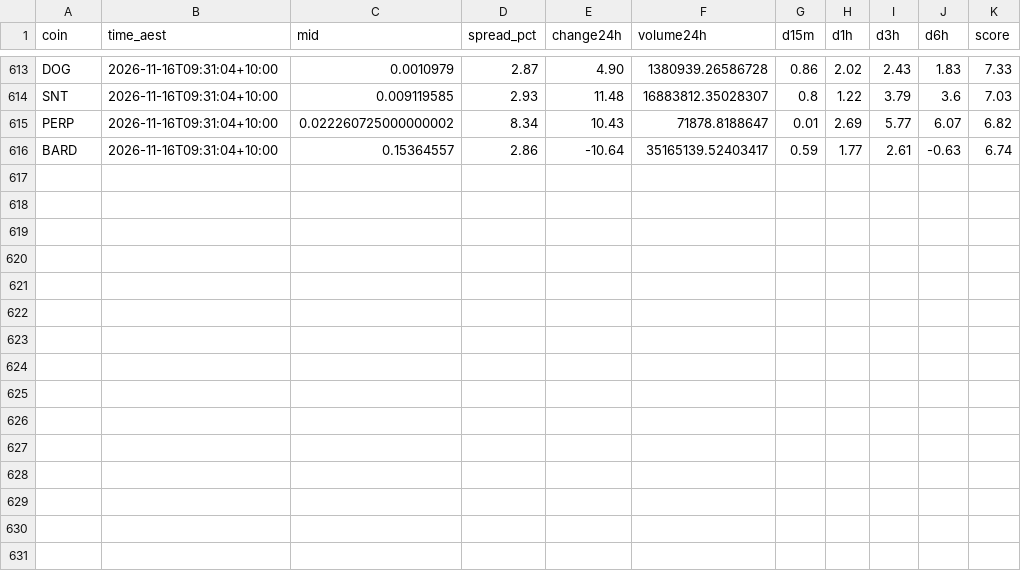
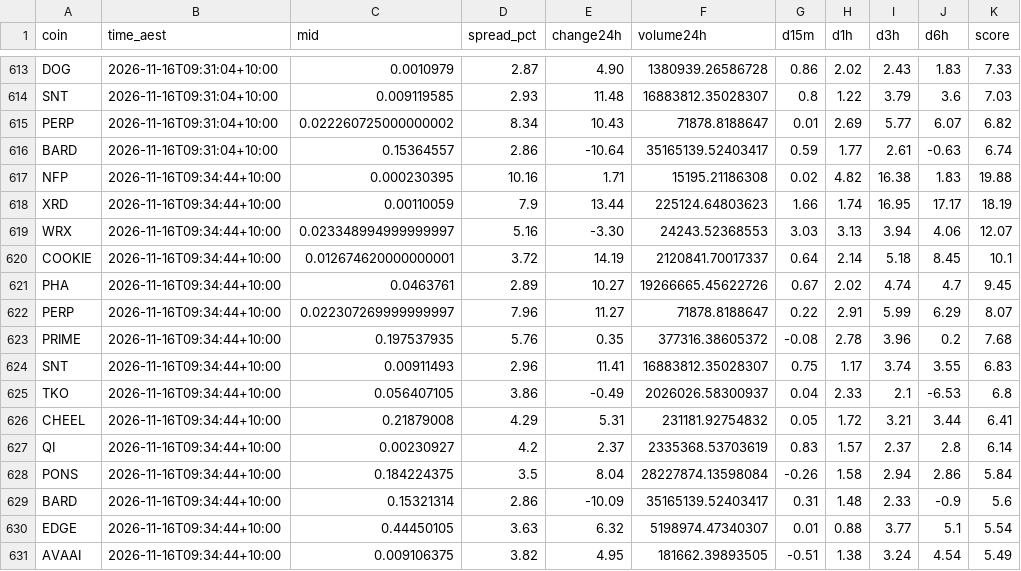
Before and after one commit to NickAu2020/coinspot-data, a CSV file: data/signals/2026-11-16.csv, drawn as a sheet; only a part is shown, gaps mark what is left out.

```diff
--- a/data/signals/2026-11-16.csv
+++ b/data/signals/2026-11-16.csv
@@ -616 +616,16 @@ PERP,2026-11-16T09:31:04+10:00,0.022260725000000002,8.34,10.43,71878.8188647,0.0
 BARD,2026-11-16T09:31:04+10:00,0.15364557,2.86,-10.64,35165139.52403417,0.59,1.77,2.61,-0.63,6.74
+NFP,2026-11-16T09:34:44+10:00,0.000230395,10.16,1.71,15195.21186308,0.02,4.82,16.38,1.83,19.88
+XRD,2026-11-16T09:34:44+10:00,0.00110059,7.9,13.44,225124.64803623,1.66,1.74,16.95,17.17,18.19
+WRX,2026-11-16T09:34:44+10:00,0.023348994999999997,5.16,-3.30,24243.52368553,3.03,3.13,3.94,4.06,12.07
+COOKIE,2026-11-16T09:34:44+10:00,0.012674620000000001,3.72,14.19,2120841.70017337,0.64,2.14,5.18,8.45,10.1
+PHA,2026-11-16T09:34:44+10:00,0.0463761,2.89,10.27,19266665.45622726,0.67,2.02,4.74,4.7,9.45
+PERP,2026-11-16T09:34:44+10:00,0.022307269999999997,7.96,11.27,71878.8188647,0.22,2.91,5.99,6.29,8.07
+PRIME,2026-11-16T09:34:44+10:00,0.197537935,5.76,0.35,377316.38605372,-0.08,2.78,3.96,0.2,7.68
+SNT,2026-11-16T09:34:44+10:00,0.00911493,2.96,11.41,16883812.35028307,0.75,1.17,3.74,3.55,6.83
+TKO,2026-11-16T09:34:44+10:00,0.056407105,3.86,-0.49,2026026.58300937,0.04,2.33,2.1,-6.53,6.8
+CHEEL,2026-11-16T09:34:44+10:00,0.21879008,4.29,5.31,231181.92754832,0.05,1.72,3.21,3.44,6.41
+QI,2026-11-16T09:34:44+10:00,0.00230927,4.2,2.37,2335368.53703619,0.83,1.57,2.37,2.8,6.14
+PONS,2026-11-16T09:34:44+10:00,0.184224375,3.5,8.04,28227874.13598084,-0.26,1.58,2.94,2.86,5.84
+BARD,2026-11-16T09:34:44+10:00,0.15321314,2.86,-10.09,35165139.52403417,0.31,1.48,2.33,-0.9,5.6
+EDGE,2026-11-16T09:34:44+10:00,0.44450105,3.63,6.32,5198974.47340307,0.01,0.88,3.77,5.1,5.54
+AVAAI,2026-11-16T09:34:44+10:00,0.009106375,3.82,4.95,181662.39893505,-0.51,1.38,3.24,4.54,5.49
```
Also changed, not shown: data/latest_accel.csv, 1 other file.
